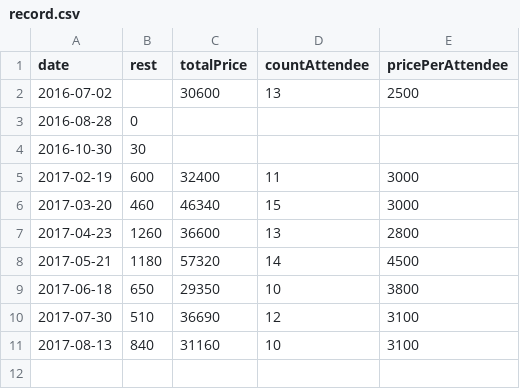
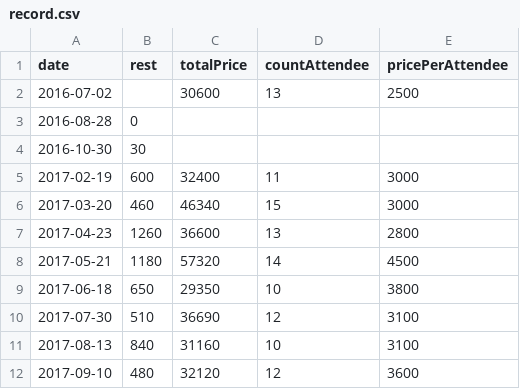
Before and after one commit to hasmoku/fund, a CSV file: record.csv, drawn as a sheet; the diff names each change by its address in the sheet, - before the commit and + after, or states it on an @@ line.

Commit message:
Add 2017-09

```diff
--- a/record.csv
+++ b/record.csv
+row 12: 2017-09-10 | 480 | 32120 | 12 | 3600
```
